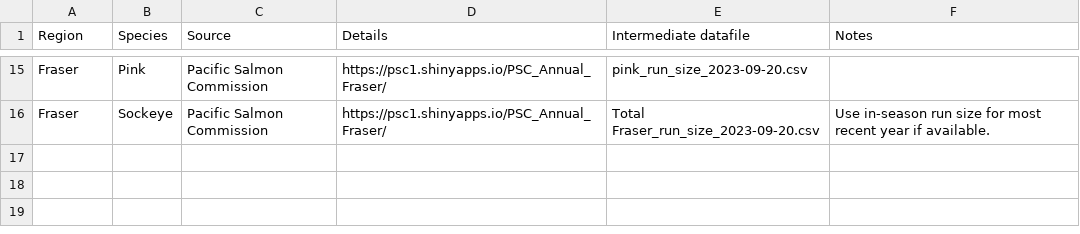
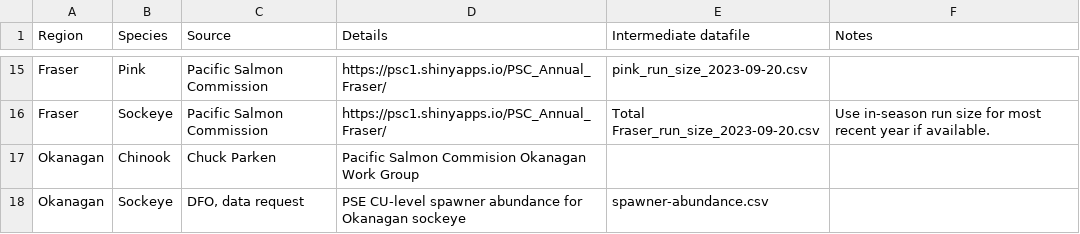
Before and after one commit to salmonwatersheds/state-of-salmon, a CSV file: data/1_data-catalogue.csv, drawn as a sheet; only a part is shown, gaps mark what is left out.

Commit message:
updated results, html with latest data

```diff
--- a/data/1_data-catalogue.csv
+++ b/data/1_data-catalogue.csv
@@ -16 +16,3 @@ Fraser ,Pink,Pacific Salmon Commission,https://psc1.shinyapps.io/PSC_Annual_Fras
 Fraser,Sockeye,Pacific Salmon Commission,https://psc1.shinyapps.io/PSC_Annual_Fraser/ ,Total Fraser_run_size_2023-09-20.csv,Use in-season run size for most recent year if available.
+Okanagan,Chinook,Chuck Parken,Pacific Salmon Commision Okanagan Work Group,,
+Okanagan,Sockeye,"DFO, data request",PSE CU-level spawner abundance for Okanagan sockeye,spawner-abundance.csv,
```
Also changed, not shown: 4 other files.
